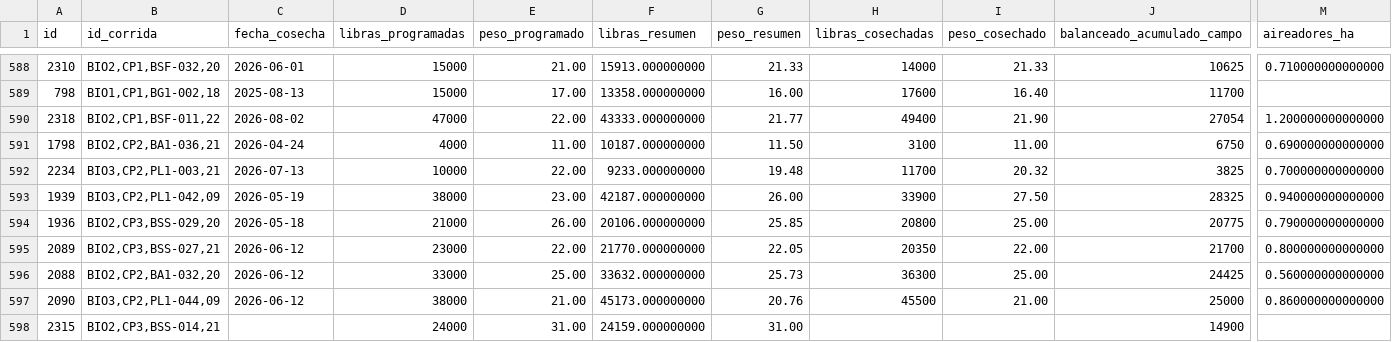
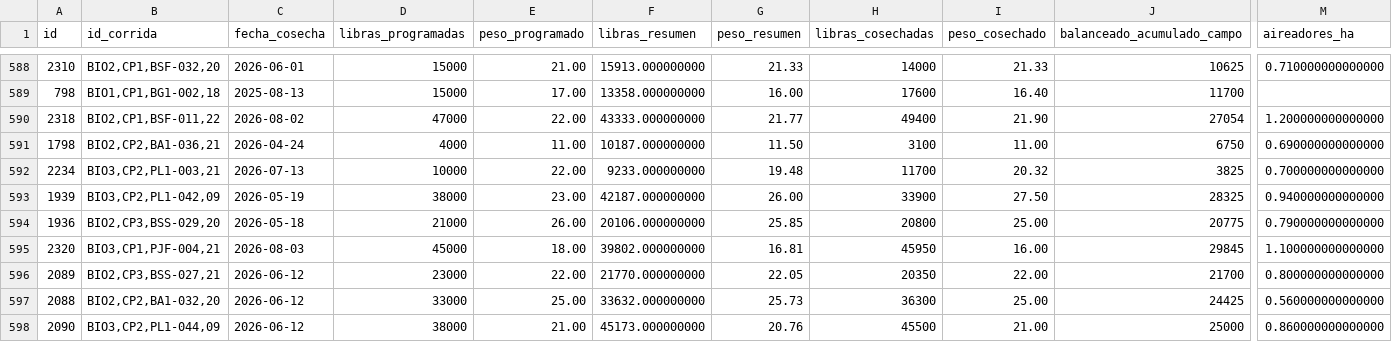
Before and after one commit to gipsonrosadoz95/g_pino, a CSV file: cosechas.csv, drawn as a sheet; only a part is shown, gaps mark what is left out; removed rows and columns are numbered as before the commit, all else as after; rows hold the shown columns only; the diff covers the shown part only; the diff names each change by its address in the sheet, - before the commit and + after, or states it on an @@ line.

```diff
--- a/cosechas.csv
+++ b/cosechas.csv
+row 595: 2320 | BIO3,CP1,PJF-004,21 | 2026-08-03 | 45000 | 18.00 | 39802.000000000 | 16.81 | 45950 | 16.00 | 29845 | 1.100000000000000
-row 598: 2315 | BIO2,CP3,BSS-014,21 |  | 24000 | 31.00 | 24159.000000000 | 31.00 |  |  | 14900
```
Also changed, not shown: 7 added rows, 1 removed row and 5 edited cells elsewhere in this file, 2 other files.
